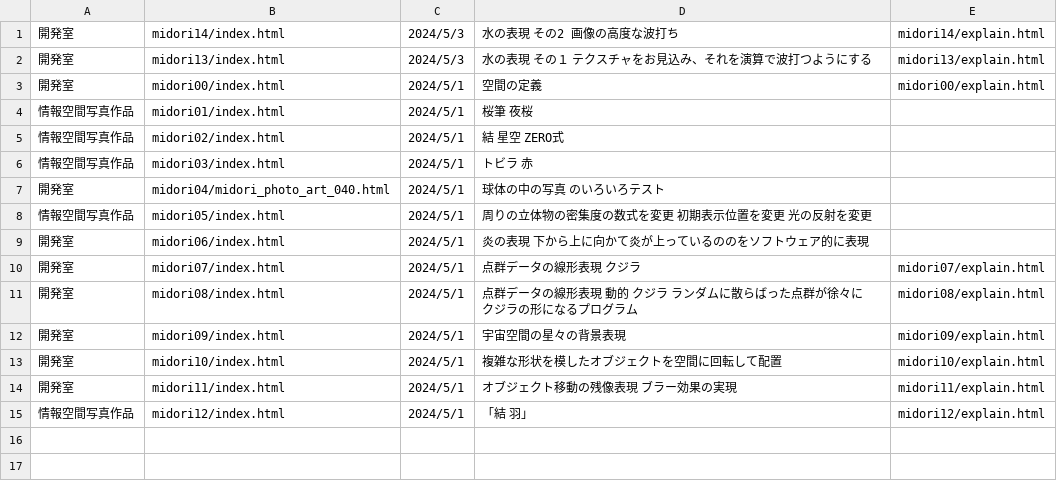
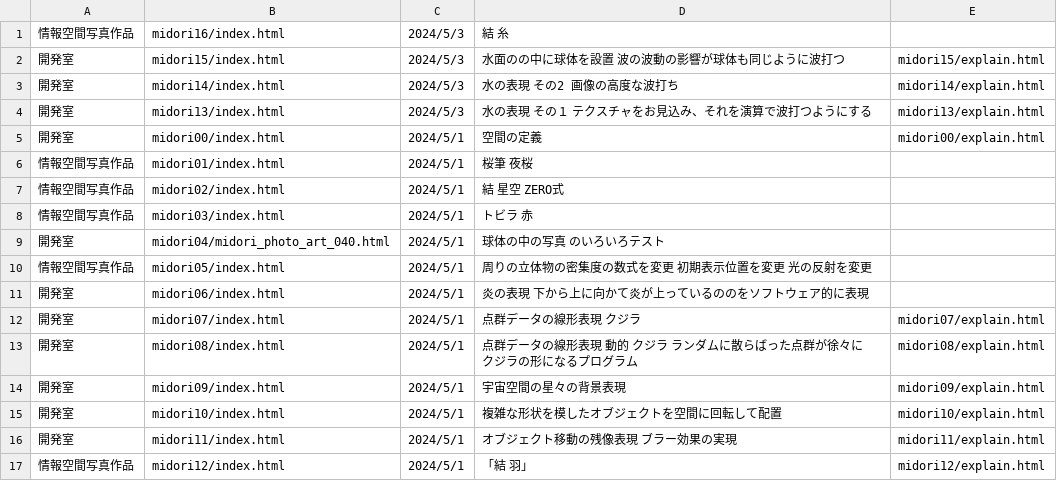
Before and after one commit to yosuke4061/yosuke4061.github.io, a CSV file: data.csv, drawn as a sheet.

```diff
--- a/data.csv
+++ b/data.csv
@@ -1 +1,3 @@
+情報空間写真作品,midori16/index.html,2024/5/3,結　糸,
+開発室,midori15/index.html,2024/5/3,水面のの中に球体を設置　波の波動の影響が球体も同じように波打つ,midori15/explain.html
 開発室,midori14/index.html,2024/5/3,水の表現　その2　画像の高度な波打ち,midori14/explain.html
```
Also changed, not shown: 1 other file.
